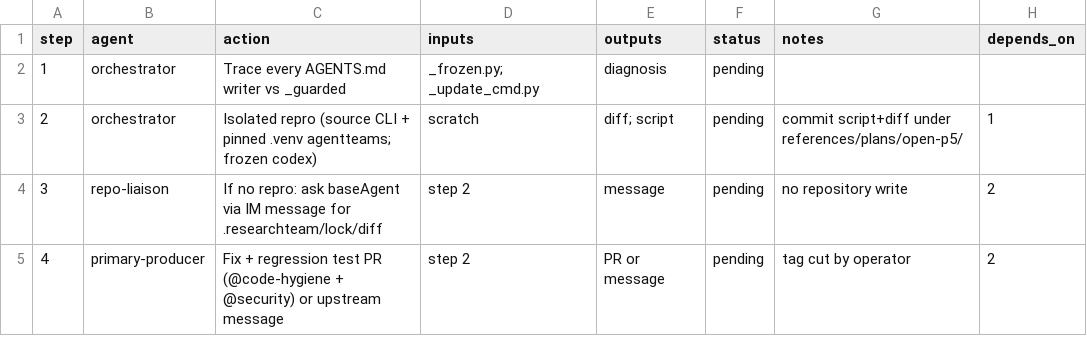
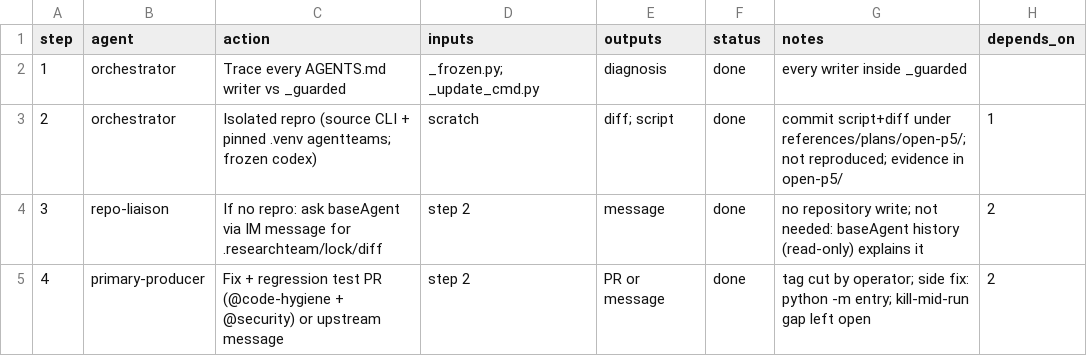
Before and after one commit to jlcatonjr/researchteam, a CSV file: references/plans/open-p5-agents-md-overwrite.steps.csv, drawn as a sheet.

```diff
--- a/references/plans/open-p5-agents-md-overwrite.steps.csv
+++ b/references/plans/open-p5-agents-md-overwrite.steps.csv
@@ -1,5 +1,5 @@
 step,agent,action,inputs,outputs,status,notes,depends_on
-1,orchestrator,Trace every AGENTS.md writer vs _guarded,_frozen.py; _update_cmd.py,diagnosis,pending,,
-2,orchestrator,Isolated repro (source CLI + pinned .venv agentteams; frozen codex),scratch,diff; script,pending,commit script+diff under references/plans/open-p5/,1
-3,repo-liaison,If no repro: ask baseAgent via IM message for .researchteam/lock/diff,step 2,message,pending,no repository write,2
-4,primary-producer,Fix + regression test PR (@code-hygiene + @security) or upstream message,step 2,PR or message,pending,tag cut by operator,2
+1,orchestrator,Trace every AGENTS.md writer vs _guarded,_frozen.py; _update_cmd.py,diagnosis,done,every writer inside _guarded,
+2,orchestrator,Isolated repro (source CLI + pinned .venv agentteams; frozen codex),scratch,diff; script,done,commit script+diff under references/plans/open-p5/; not reproduced; evidence in open-p5/,1
+3,repo-liaison,If no repro: ask baseAgent via IM message for .researchteam/lock/diff,step 2,message,done,no repository write; not needed: baseAgent history (read-only) explains it,2
+4,primary-producer,Fix + regression test PR (@code-hygiene + @security) or upstream message,step 2,PR or message,done,tag cut by operator; side fix: python -m entry; kill-mid-run gap left open,2
```
Also changed, not shown: references/plans/open-items-metaplan-2026-11-14.steps.csv, 9 other files.
